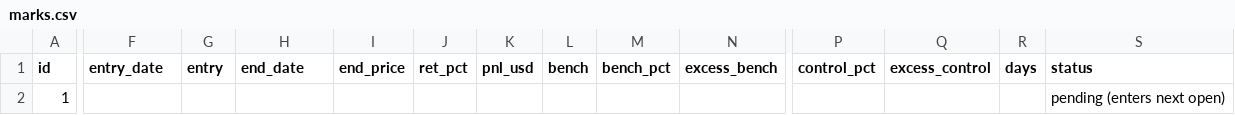
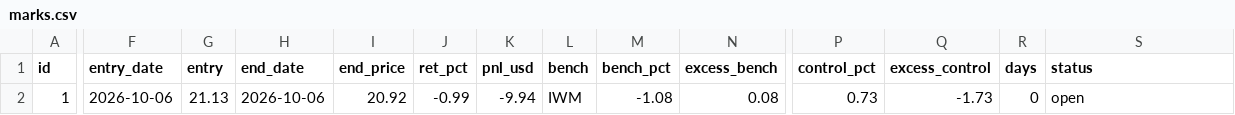
Before and after one commit to astonmonnach/signal-research, a CSV file: calls/marks.csv, drawn as a sheet; only a part is shown, gaps mark what is left out; the diff names each change by its address in the sheet, - before the commit and + after, or states it on an @@ line.

```diff
--- a/calls/marks.csv
+++ b/calls/marks.csv
-F2 (entry_date): (empty)
+F2 (entry_date): 2026-10-06
-G2 (entry): (empty)
+G2 (entry): 21.13
-H2 (end_date): (empty)
+H2 (end_date): 2026-10-06
-I2 (end_price): (empty)
+I2 (end_price): 20.92
-J2 (ret_pct): (empty)
+J2 (ret_pct): -0.99
-K2 (pnl_usd): (empty)
+K2 (pnl_usd): -9.94
-L2 (bench): (empty)
+L2 (bench): IWM
-M2 (bench_pct): (empty)
+M2 (bench_pct): -1.08
-N2 (excess_bench): (empty)
+N2 (excess_bench): 0.08
-P2 (control_pct): (empty)
+P2 (control_pct): 0.73
-Q2 (excess_control): (empty)
+Q2 (excess_control): -1.73
-R2 (days): (empty)
+R2 (days): 0
-S2 (status): pending (enters next open)
+S2 (status): open
```
Also changed, not shown: 4 other files.
